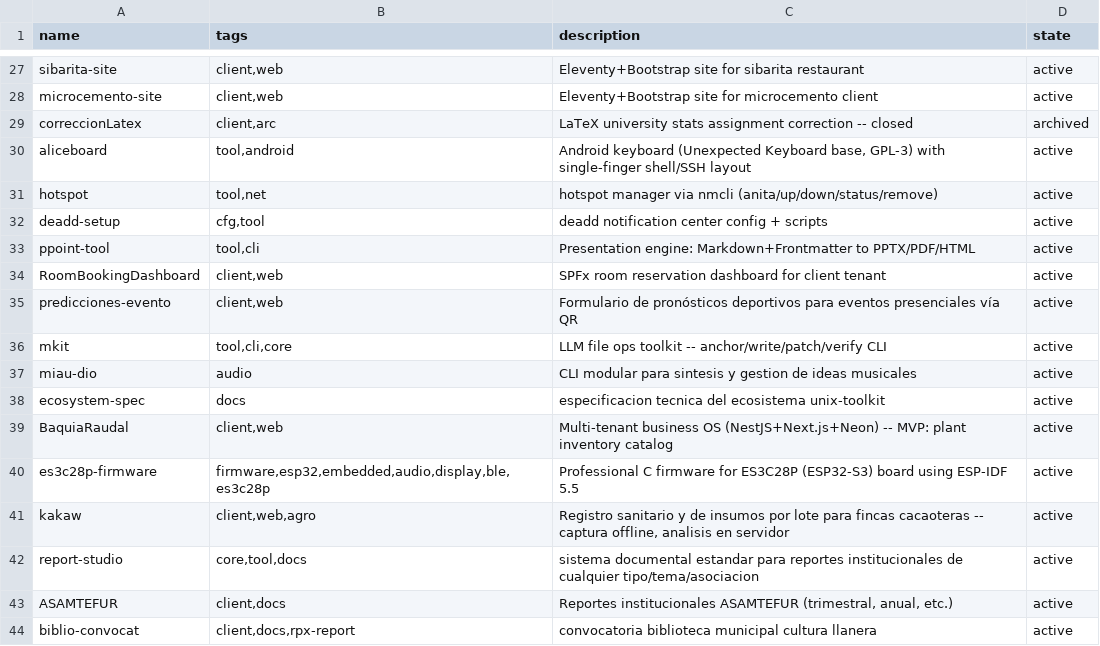
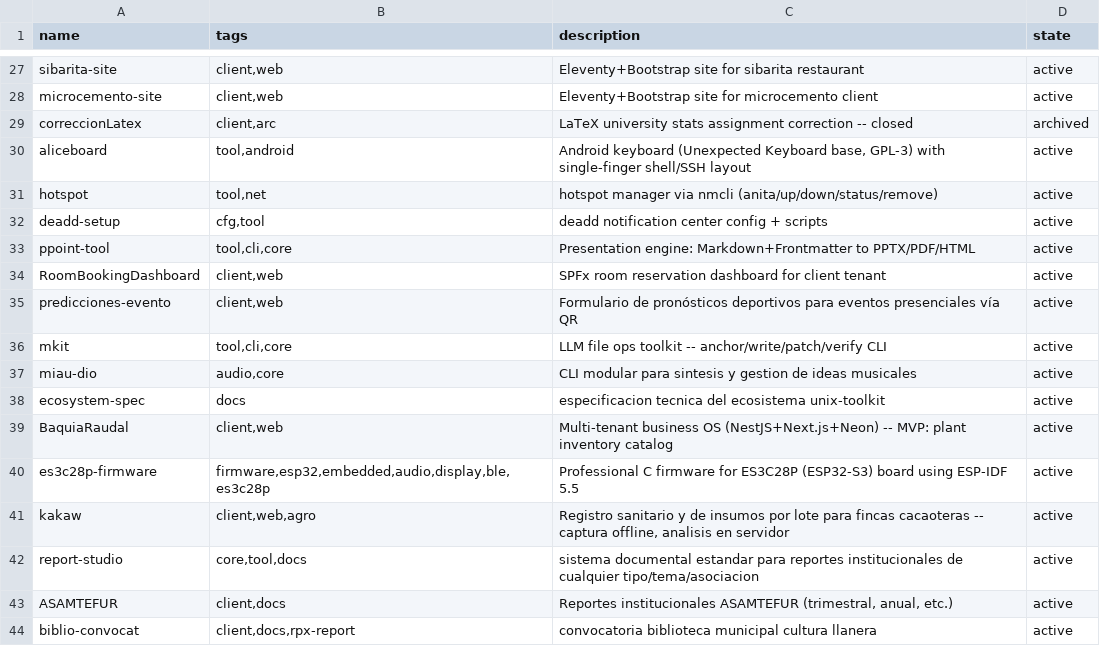
Before and after one commit to catwilo/unix-toolkit, a TSV file: repos.tsv, drawn as a sheet; only a part is shown, gaps mark what is left out; the diff covers the shown part only.

Commit message:
fix(repos): rename miko-task->miko, unix-toolkit->ut, tag core repos, drop miko-tasks dup

```diff
--- a/repos.tsv
+++ b/repos.tsv
@@ -32,3 +32,3 @@ hotspot	tool,net	hotspot manager via nmcli (anita/up/down/status/remove)	active
 deadd-setup	cfg,tool	deadd notification center config + scripts	active
-ppoint-tool	tool,cli	Presentation engine: Markdown+Frontmatter to PPTX/PDF/HTML	active
+ppoint-tool	tool,cli,core	Presentation engine: Markdown+Frontmatter to PPTX/PDF/HTML	active
 RoomBookingDashboard	client,web	SPFx room reservation dashboard for client tenant	active
@@ -36,3 +36,3 @@ predicciones-evento	client,web	Formulario de pronósticos deportivos para evento
 mkit	tool,cli,core	LLM file ops toolkit -- anchor/write/patch/verify CLI	active
-miau-dio	audio	CLI modular para sintesis y gestion de ideas musicales	active
+miau-dio	audio,core	CLI modular para sintesis y gestion de ideas musicales	active
 ecosystem-spec	docs	especificacion tecnica del ecosistema unix-toolkit	active
```
Also changed, not shown: 1 removed row and 11 edited cells elsewhere in this file.
